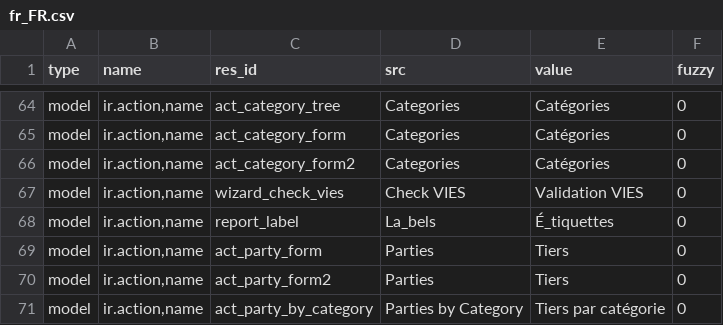
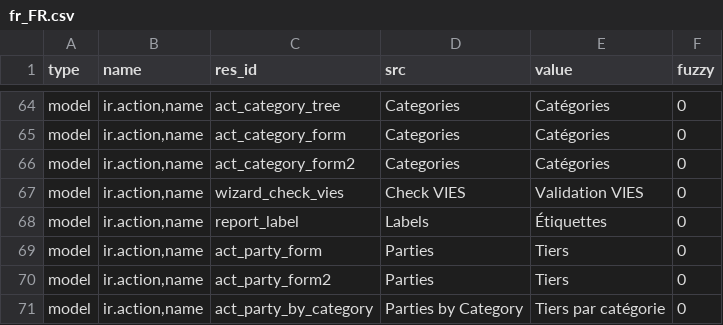
Before and after one commit to coopengo/party, a CSV file: fr_FR.csv, drawn as a sheet; only a part is shown, gaps mark what is left out.

Commit message:
Updated french translation

```diff
--- a/fr_FR.csv
+++ b/fr_FR.csv
@@ -67,3 +67,3 @@ model,"ir.action,name",act_category_form2,Categories,Catégories,0
 model,"ir.action,name",wizard_check_vies,Check VIES,Validation VIES,0
-model,"ir.action,name",report_label,La_bels,É_tiquettes,0
+model,"ir.action,name",report_label,Labels,Étiquettes,0
 model,"ir.action,name",act_party_form,Parties,Tiers,0
```
